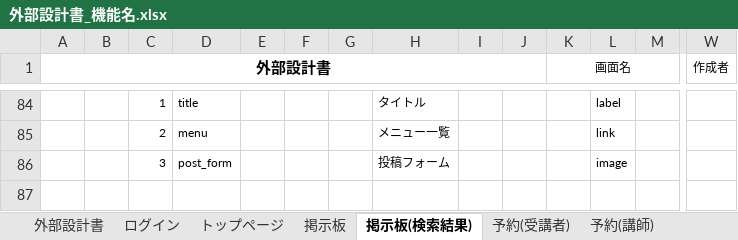
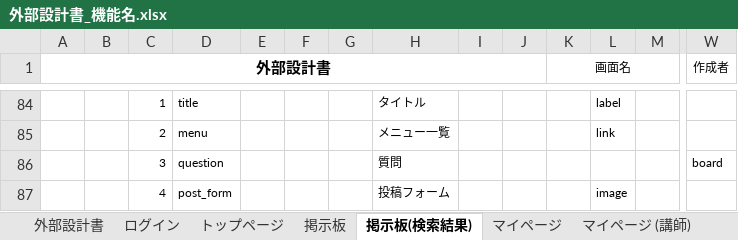
Before and after one commit to DOJO-2021/E-5, an Excel workbook: documents/外部設計書_機能名.xlsx, sheet 掲示板(検索結果), drawn as a sheet; only a part is shown, gaps mark what is left out; values as stored, in another font and other column widths than the file's, no borders; charts and pictures not drawn; addresses are those after the commit; rows hold the shown columns only; the diff names each change by its address in the sheet, - before the commit and + after, or states it on an @@ line.

```diff
--- a/documents/外部設計書_機能名.xlsx (sheet 掲示板(検索結果))
+++ b/documents/外部設計書_機能名.xlsx (sheet 掲示板(検索結果))
-sheet tab: 予約(受講者)
-sheet tab: 予約(講師)
+row 86:  |  | 3 | question |  |  |  | 質問 |  |  |  |  |  | board
-C87: 3
+C87: 4
```
Also changed, not shown: sheet トップページ, sheet マイページ, sheet マイページ (講師), sheet ログイン, charts or pictures, documents/DB定義書_USK³.xlsx.
